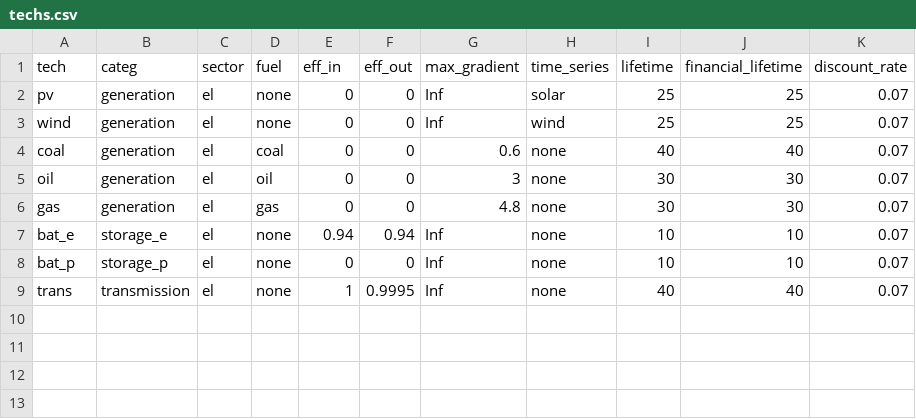
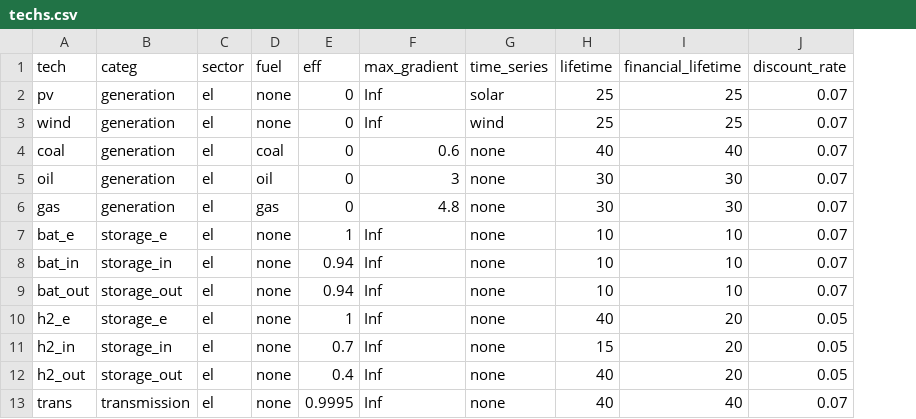
Before and after one commit to holgerteichgraeber/TimeSeriesClustering.jl, a CSV file: data/CEP/CA_1/techs.csv, drawn as a sheet; removed rows and columns are numbered as before the commit, all else as after; the diff names each change by its address in the sheet, - before the commit and + after, or states it on an @@ line.

```diff
--- a/data/CEP/CA_1/techs.csv
+++ b/data/CEP/CA_1/techs.csv
-column F (eff_out), rows 2-9: 0 | 0 | 0 | 0 | 0 | 0.94 | 0 | 0.9995
-E1: eff_in
+E1: eff
-E7 (eff): 0.94
+E7 (eff): 1
-A8 (tech): bat_p
+A8 (tech): bat_in
-B8 (categ): storage_p
+B8 (categ): storage_in
-E8 (eff): 0
+E8 (eff): 0.94
+row 9: bat_out | storage_out | el | none | 0.94 | Inf | none | 10 | 10 | 0.07
+row 10: h2_e | storage_e | el | none | 1 | Inf | none | 40 | 20 | 0.05
+row 11: h2_in | storage_in | el | none | 0.7 | Inf | none | 15 | 20 | 0.05
+row 12: h2_out | storage_out | el | none | 0.4 | Inf | none | 40 | 20 | 0.05
-E13 (eff): 1
+E13 (eff): 0.9995
```
Also changed, not shown: data/CEP/CA_14/nodes.csv, data/CEP/CA_14/techs.csv, 25 other files.
